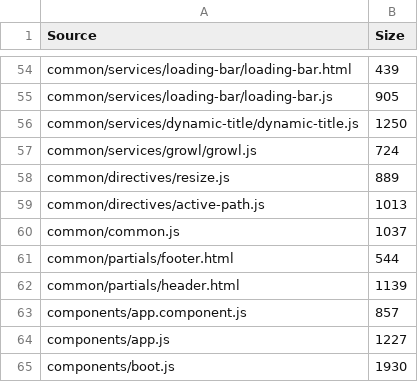
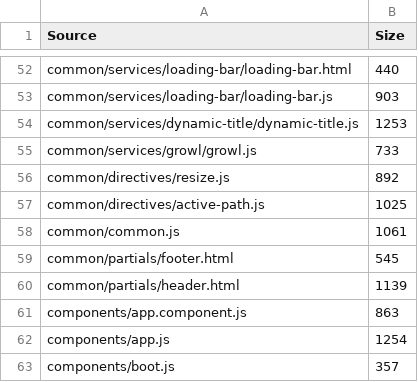
Before and after one commit to Hypercubed/Project-Chi, a TSV file: bundles/app-bundle.tsv, drawn as a sheet; only a part is shown, gaps mark what is left out; addresses are those after the commit; the diff covers the shown part only; the diff names each change by its address in the sheet, - before the commit and + after, or states it on an @@ line.

```diff
--- a/bundles/app-bundle.tsv
+++ b/bundles/app-bundle.tsv
-B52 (Size): 439
+B52 (Size): 440
-B53 (Size): 905
+B53 (Size): 903
-B54 (Size): 1250
+B54 (Size): 1253
-B55 (Size): 724
+B55 (Size): 733
-B56 (Size): 889
+B56 (Size): 892
-B57 (Size): 1013
+B57 (Size): 1025
-B58 (Size): 1037
+B58 (Size): 1061
-B59 (Size): 544
+B59 (Size): 545
-B61 (Size): 857
+B61 (Size): 863
-B62 (Size): 1227
+B62 (Size): 1254
-B63 (Size): 1930
+B63 (Size): 357
```
Also changed, not shown: 7 added rows, 9 removed rows and 41 edited cells elsewhere in this file, bundles/deps-bundle.tsv, 22 other files.
